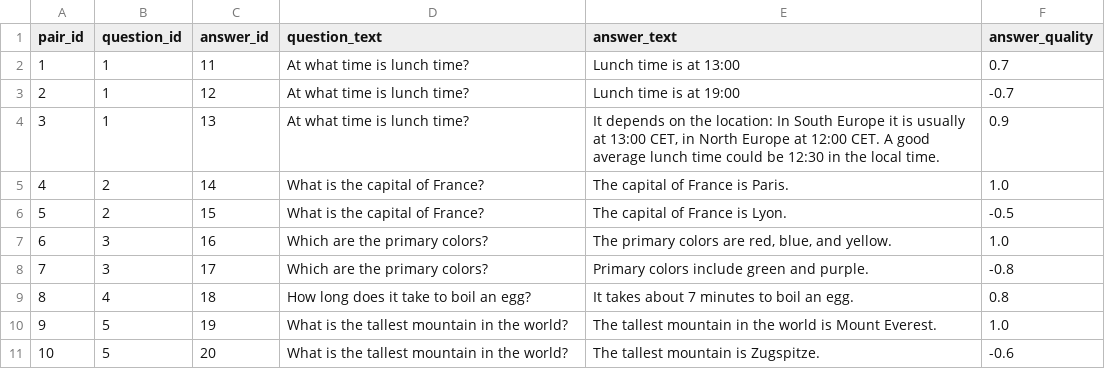
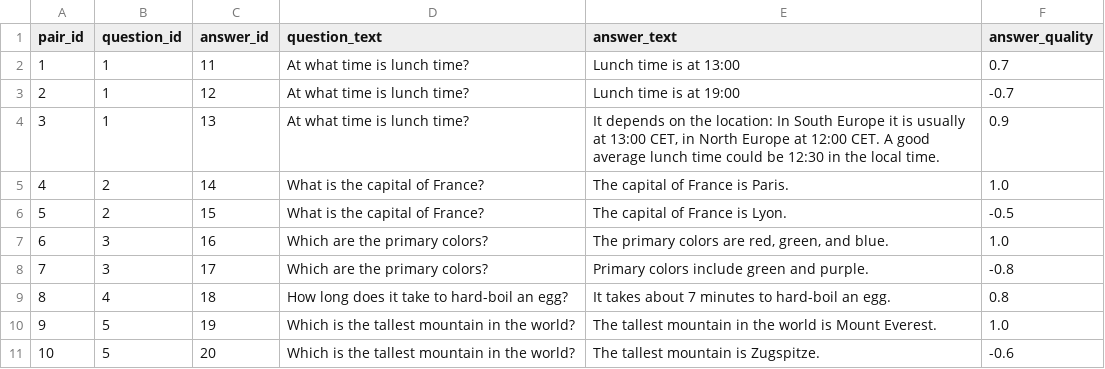
Before and after one commit to mxagar/generative_ai_udacity, a CSV file: 06_RAGs_DeepDive/01_RAG_from_Scratch/notebooks/qa_pairs_dummy.csv, drawn as a sheet.

Commit message:
feat: datasets and experiments

```diff
--- a/06_RAGs_DeepDive/01_RAG_from_Scratch/notebooks/qa_pairs_dummy.csv
+++ b/06_RAGs_DeepDive/01_RAG_from_Scratch/notebooks/qa_pairs_dummy.csv
@@ -6,6 +6,6 @@ pair_id,question_id,answer_id,question_text,answer_text,answer_quality
 5,2,15,What is the capital of France?,The capital of France is Lyon.,-0.5
-6,3,16,Which are the primary colors?,"The primary colors are red, blue, and yellow.",1.0
+6,3,16,Which are the primary colors?,"The primary colors are red, green, and blue.",1.0
 7,3,17,Which are the primary colors?,Primary colors include green and purple.,-0.8
-8,4,18,How long does it take to boil an egg?,It takes about 7 minutes to boil an egg.,0.8
-9,5,19,What is the tallest mountain in the world?,The tallest mountain in the world is Mount Everest.,1.0
-10,5,20,What is the tallest mountain in the world?,The tallest mountain is Zugspitze.,-0.6
+8,4,18,How long does it take to hard-boil an egg?,It takes about 7 minutes to hard-boil an egg.,0.8
+9,5,19,Which is the tallest mountain in the world?,The tallest mountain in the world is Mount Everest.,1.0
+10,5,20,Which is the tallest mountain in the world?,The tallest mountain is Zugspitze.,-0.6
```
Also changed, not shown: 5 other files.
